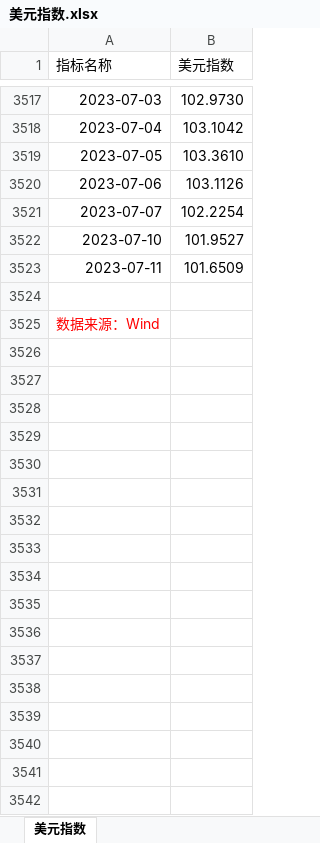
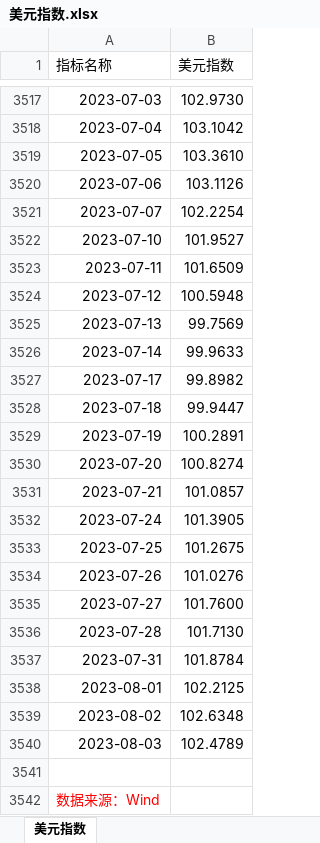
Before and after one commit to SiruoTu/USDCNY-day-close-predict, an Excel workbook: data_xlsx/美元指数.xlsx, sheet 美元指数, drawn as a sheet; only a part is shown, gaps mark what is left out; values as stored, in another font and other column widths than the file's, no borders; the diff names each change by its address in the sheet, - before the commit and + after, or states it on an @@ line.

```diff
--- a/data_xlsx/美元指数.xlsx (sheet 美元指数)
+++ b/data_xlsx/美元指数.xlsx (sheet 美元指数)
+row 3524: 2023-07-12 | 100.5948
+row 3525: 2023-07-13 | 99.7569
+row 3526: 2023-07-14 | 99.9633
+row 3527: 2023-07-17 | 99.8982
+row 3528: 2023-07-18 | 99.9447
+row 3529: 2023-07-19 | 100.2891
+row 3530: 2023-07-20 | 100.8274
+row 3531: 2023-07-21 | 101.0857
+row 3532: 2023-07-24 | 101.3905
+row 3533: 2023-07-25 | 101.2675
+row 3534: 2023-07-26 | 101.0276
+row 3535: 2023-07-27 | 101.7600
+row 3536: 2023-07-28 | 101.7130
+row 3537: 2023-07-31 | 101.8784
+row 3538: 2023-08-01 | 102.2125
+row 3539: 2023-08-02 | 102.6348
+row 3540: 2023-08-03 | 102.4789
```
Also changed, not shown: data_xlsx/USDCNH_即期汇率.xlsx, data_xlsx/即期汇率_美元兑人民币.xlsx, 46 other files.
